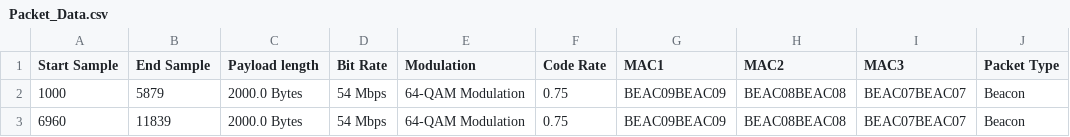
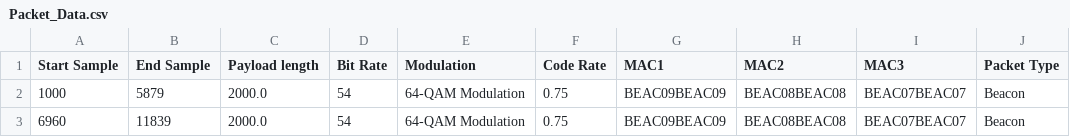
Before and after one commit to CarletonWirelessLab/PDTestingPython, a CSV file: Packet_Data.csv, drawn as a sheet.

```diff
--- a/Packet_Data.csv
+++ b/Packet_Data.csv
@@ -1,3 +1,3 @@
 Start Sample,End Sample,Payload length,Bit Rate,Modulation,Code Rate,MAC1,MAC2,MAC3,Packet Type
-1000,5879,2000.0 Bytes,54 Mbps,64-QAM Modulation,0.75,BEAC09BEAC09,BEAC08BEAC08,BEAC07BEAC07,Beacon
-6960,11839,2000.0 Bytes,54 Mbps,64-QAM Modulation,0.75,BEAC09BEAC09,BEAC08BEAC08,BEAC07BEAC07,Beacon
+1000,5879,2000.0,54,64-QAM Modulation,0.75,BEAC09BEAC09,BEAC08BEAC08,BEAC07BEAC07,Beacon
+6960,11839,2000.0,54,64-QAM Modulation,0.75,BEAC09BEAC09,BEAC08BEAC08,BEAC07BEAC07,Beacon
```
Also changed, not shown: 5 other files.
